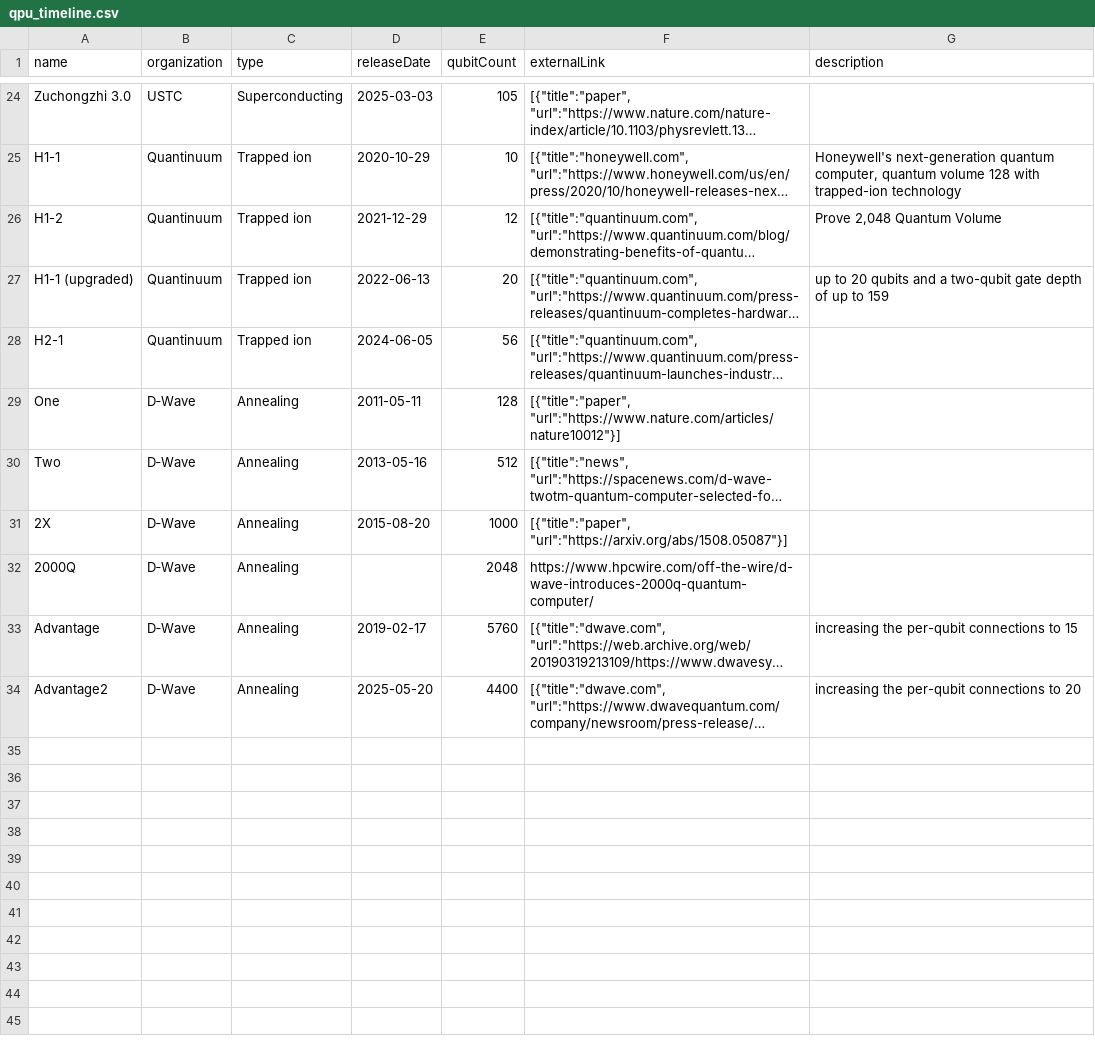
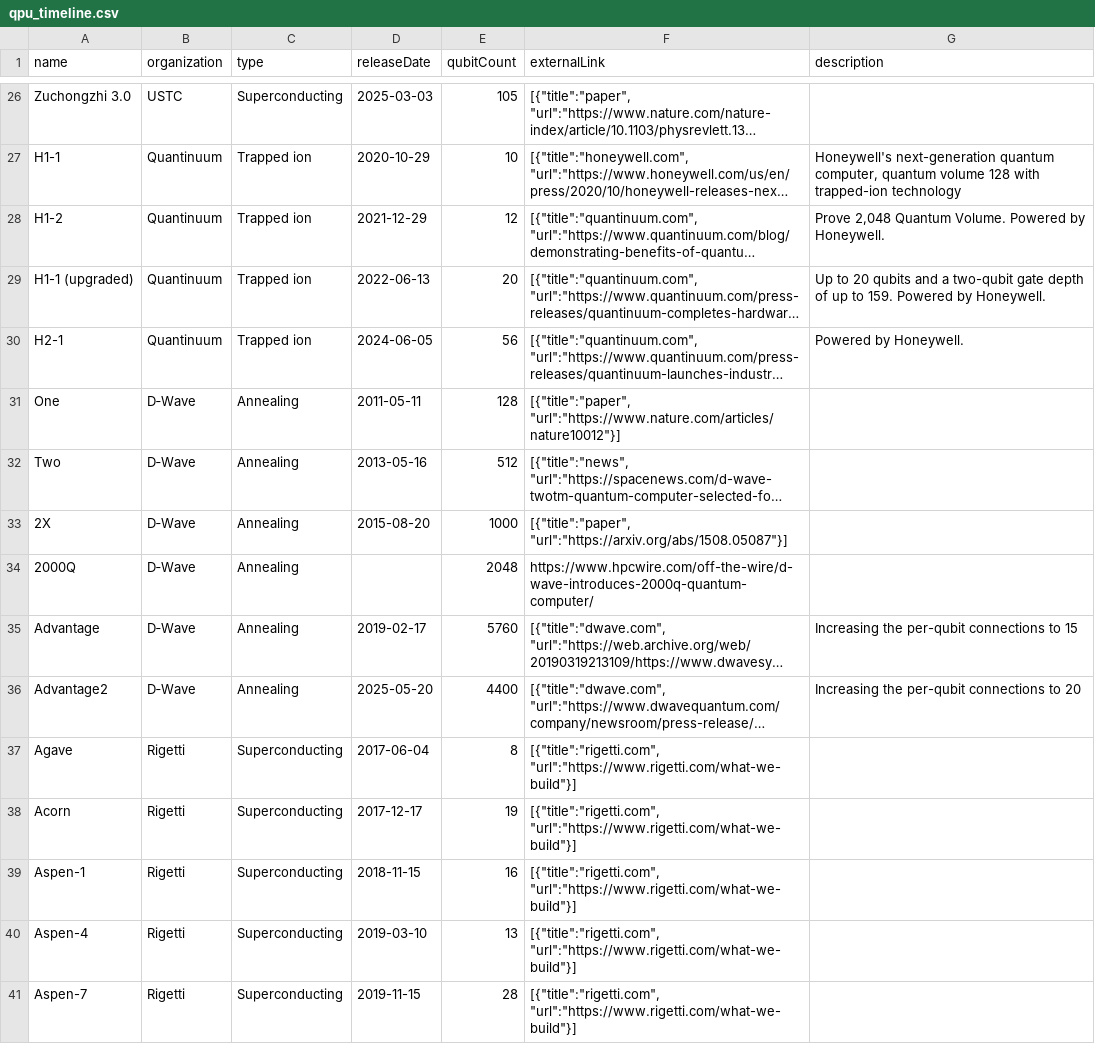
Before and after one commit to aben20807/quantum-computer-timeline, a CSV file: public/data/qpu_timeline.csv, drawn as a sheet; only a part is shown, gaps mark what is left out; long unchanged cells end in …; addresses are those after the commit; the diff covers the shown part only; the diff names each change by its address in the sheet, - before the commit and + after, or states it on an @@ line.

```diff
--- a/public/data/qpu_timeline.csv
+++ b/public/data/qpu_timeline.csv
-G28 (description): Prove 2,048 Quantum Volume
+G28 (description): Prove 2,048 Quantum Volume. Powered by Honeywell.
-G29 (description): up to 20 qubits and a two-qubit gate depth of up to 159
+G29 (description): Up to 20 qubits and a two-qubit gate depth of up to 159. Powered by Honeywell.
-G30 (description): (empty)
+G30 (description): Powered by Honeywell.
-G35 (description): increasing the per-qubit connections to 15
+G35 (description): Increasing the per-qubit connections to 15
-G36 (description): increasing the per-qubit connections to 20
+G36 (description): Increasing the per-qubit connections to 20
+row 37: Agave | Rigetti | Superconducting | 2017-06-04 | 8 | [{"title":"rigetti.com", "url":"https://www.rigetti.com/what-we-build"}]
+row 38: Acorn | Rigetti | Superconducting | 2017-12-17 | 19 | [{"title":"rigetti.com", "url":"https://www.rigetti.com/what-we-build"}]
+row 39: Aspen-1 | Rigetti | Superconducting | 2018-11-15 | 16 | [{"title":"rigetti.com", "url":"https://www.rigetti.com/what-we-build"}]
+row 40: Aspen-4 | Rigetti | Superconducting | 2019-03-10 | 13 | [{"title":"rigetti.com", "url":"https://www.rigetti.com/what-we-build"}]
+row 41: Aspen-7 | Rigetti | Superconducting | 2019-11-15 | 28 | [{"title":"rigetti.com", "url":"https://www.rigetti.com/what-we-build"}]
```
Also changed, not shown: 15 added rows and 10 edited cells elsewhere in this file, 3 other files.
